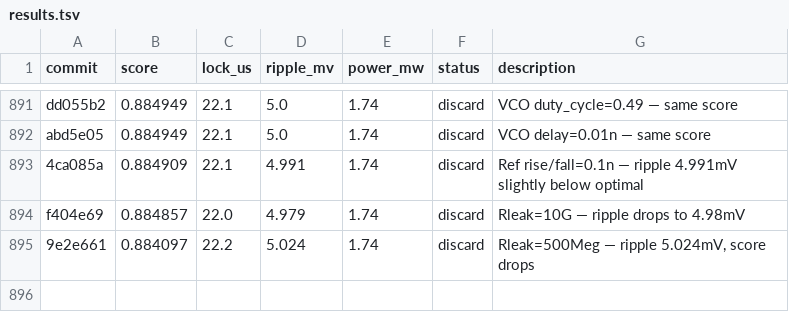
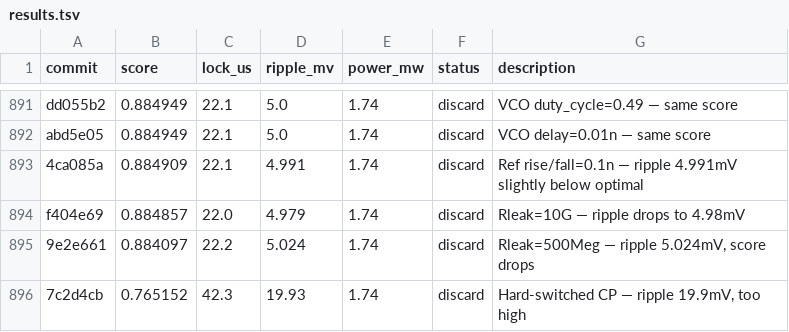
Before and after one commit to edonD/pll-challenge, a TSV file: results.tsv, drawn as a sheet; only a part is shown, gaps mark what is left out.

Commit message:
revert: hard-switched CP — ripple way too high

```diff
--- a/results.tsv
+++ b/results.tsv
@@ -895 +895,2 @@ f404e69	0.884857	22.0	4.979	1.74	discard	Rleak=10G — ripple drops to 4.98mV
 9e2e661	0.884097	22.2	5.024	1.74	discard	Rleak=500Meg — ripple 5.024mV, score drops
+7c2d4cb	0.765152	42.3	19.93	1.74	discard	Hard-switched CP — ripple 19.9mV, too high
```
Also changed, not shown: 1 other file.
